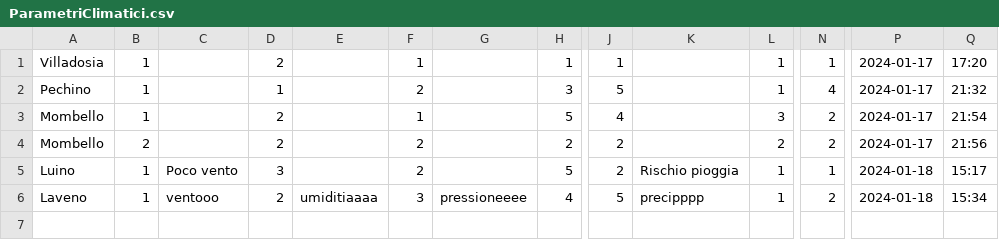
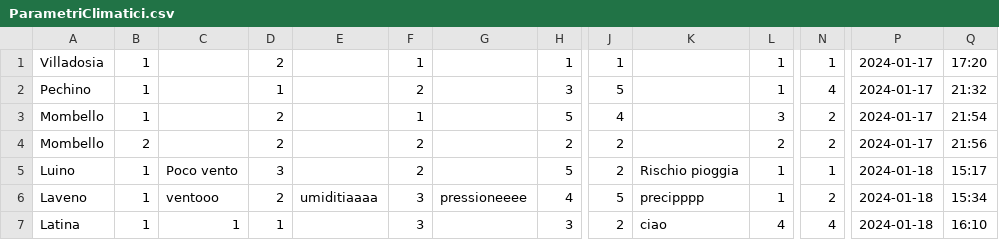
Before and after one commit to Andrestii/Climate-Monitoring, a CSV file: data/ParametriClimatici.csv, drawn as a sheet; only a part is shown, gaps mark what is left out; rows hold the shown columns only; the diff names each change by its address in the sheet, - before the commit and + after, or states it on an @@ line.

```diff
--- a/data/ParametriClimatici.csv
+++ b/data/ParametriClimatici.csv
+row 7: Latina | 1 | 1 | 1 |  | 3 |  | 3 | 2 | ciao | 4 | 4 | 2024-01-18 | 16:10
```
Also changed, not shown: data/CentroMonitoraggio.csv, data/CoordinateMonitoraggio.csv, 3 other files.
